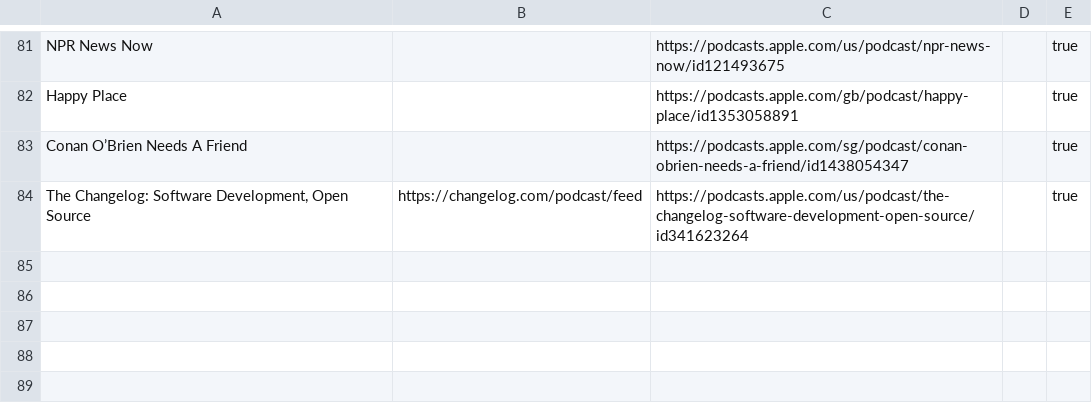
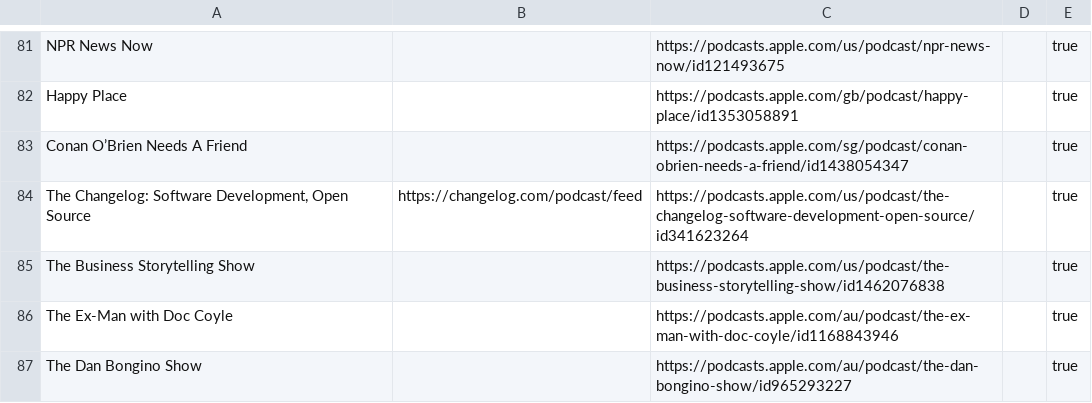
Before and after one commit to KenMercusLai/settings, a CSV file: podcast_sources.csv, drawn as a sheet; only a part is shown, gaps mark what is left out; the diff names each change by its address in the sheet, - before the commit and + after, or states it on an @@ line.

Commit message:
Update podcast_sources.csv

```diff
--- a/podcast_sources.csv
+++ b/podcast_sources.csv
+row 85: The Business Storytelling Show |  | https://podcasts.apple.com/us/podcast/the-business-storytelling-show/id1462076838 |  | true
+row 86: The Ex-Man with Doc Coyle |  | https://podcasts.apple.com/au/podcast/the-ex-man-with-doc-coyle/id1168843946 |  | true
+row 87: The Dan Bongino Show |  | https://podcasts.apple.com/au/podcast/the-dan-bongino-show/id965293227 |  | true
```
